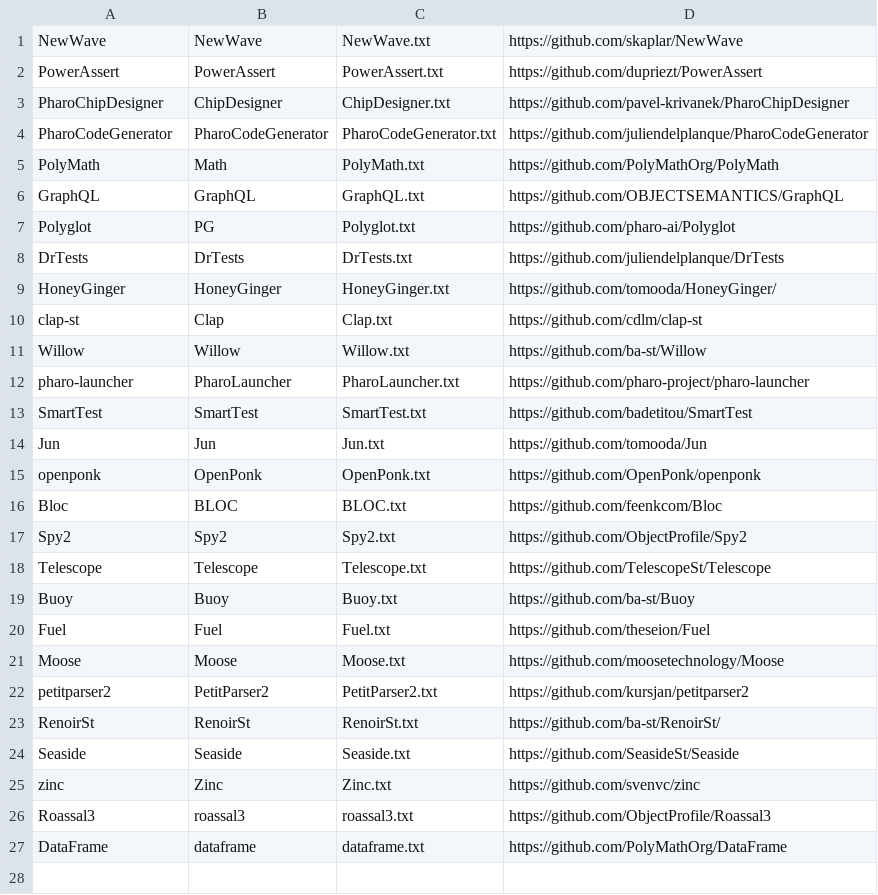
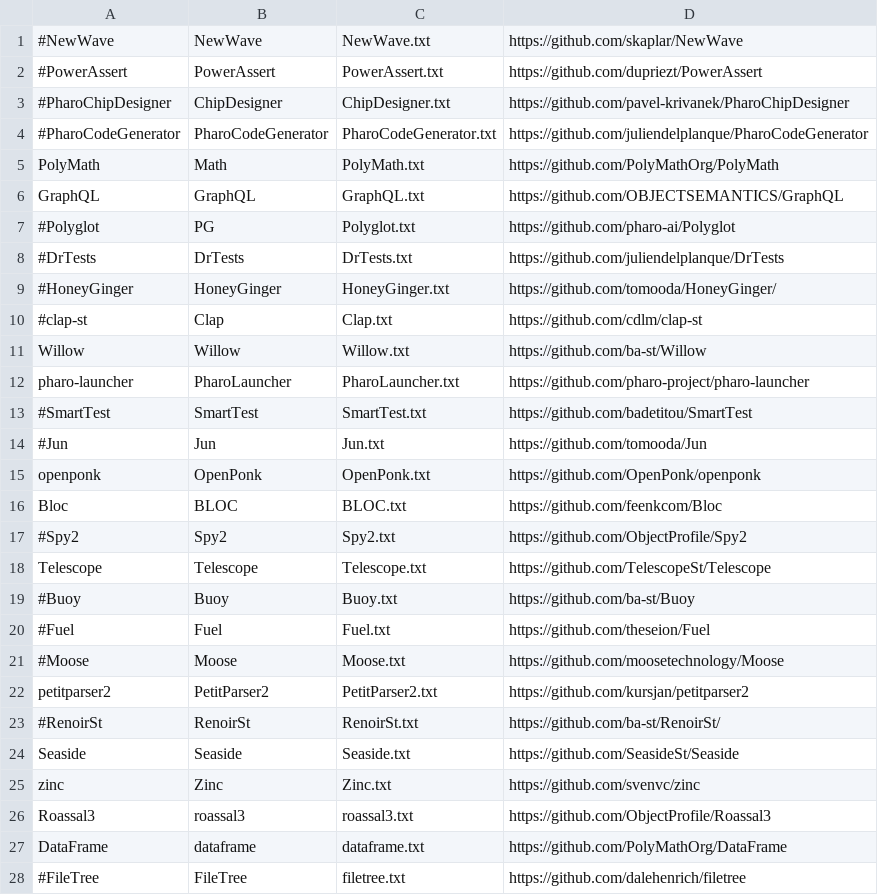
Before and after one commit to mabdi/SmallAmp-runner, a TSV file: projects/manifest.tsv, drawn as a sheet; only a part is shown; the diff covers the shown part only.

```diff
--- a/projects/manifest.tsv
+++ b/projects/manifest.tsv
@@ -1,24 +1,24 @@
-NewWave	NewWave	NewWave.txt	https://github.com/skaplar/NewWave
-PowerAssert	PowerAssert	PowerAssert.txt	https://github.com/dupriezt/PowerAssert
-PharoChipDesigner	ChipDesigner	ChipDesigner.txt	https://github.com/pavel-krivanek/PharoChipDesigner
-PharoCodeGenerator	PharoCodeGenerator	PharoCodeGenerator.txt	https://github.com/juliendelplanque/PharoCodeGenerator
+#NewWave	NewWave	NewWave.txt	https://github.com/skaplar/NewWave
+#PowerAssert	PowerAssert	PowerAssert.txt	https://github.com/dupriezt/PowerAssert
+#PharoChipDesigner	ChipDesigner	ChipDesigner.txt	https://github.com/pavel-krivanek/PharoChipDesigner
+#PharoCodeGenerator	PharoCodeGenerator	PharoCodeGenerator.txt	https://github.com/juliendelplanque/PharoCodeGenerator
 PolyMath	Math	PolyMath.txt	https://github.com/PolyMathOrg/PolyMath
 GraphQL	GraphQL	GraphQL.txt	https://github.com/OBJECTSEMANTICS/GraphQL
-Polyglot	PG	Polyglot.txt	https://github.com/pharo-ai/Polyglot
-DrTests	DrTests	DrTests.txt	https://github.com/juliendelplanque/DrTests
-HoneyGinger	HoneyGinger	HoneyGinger.txt	https://github.com/tomooda/HoneyGinger/
-clap-st	Clap	Clap.txt	https://github.com/cdlm/clap-st
+#Polyglot	PG	Polyglot.txt	https://github.com/pharo-ai/Polyglot
+#DrTests	DrTests	DrTests.txt	https://github.com/juliendelplanque/DrTests
+#HoneyGinger	HoneyGinger	HoneyGinger.txt	https://github.com/tomooda/HoneyGinger/
+#clap-st	Clap	Clap.txt	https://github.com/cdlm/clap-st
 Willow	Willow	Willow.txt	https://github.com/ba-st/Willow
 pharo-launcher	PharoLauncher	PharoLauncher.txt	https://github.com/pharo-project/pharo-launcher
-SmartTest	SmartTest	SmartTest.txt	https://github.com/badetitou/SmartTest
-Jun	Jun	Jun.txt	https://github.com/tomooda/Jun
+#SmartTest	SmartTest	SmartTest.txt	https://github.com/badetitou/SmartTest
+#Jun	Jun	Jun.txt	https://github.com/tomooda/Jun
 openponk	OpenPonk	OpenPonk.txt	https://github.com/OpenPonk/openponk
 Bloc	BLOC	BLOC.txt	https://github.com/feenkcom/Bloc
-Spy2	Spy2	Spy2.txt	https://github.com/ObjectProfile/Spy2
+#Spy2	Spy2	Spy2.txt	https://github.com/ObjectProfile/Spy2
 Telescope	Telescope	Telescope.txt	https://github.com/TelescopeSt/Telescope
-Buoy	Buoy	Buoy.txt	https://github.com/ba-st/Buoy
-Fuel	Fuel	Fuel.txt	https://github.com/theseion/Fuel
-Moose	Moose	Moose.txt	https://github.com/moosetechnology/Moose
+#Buoy	Buoy	Buoy.txt	https://github.com/ba-st/Buoy
+#Fuel	Fuel	Fuel.txt	https://github.com/theseion/Fuel
+#Moose	Moose	Moose.txt	https://github.com/moosetechnology/Moose
 petitparser2	PetitParser2	PetitParser2.txt	https://github.com/kursjan/petitparser2
-RenoirSt	RenoirSt	RenoirSt.txt	https://github.com/ba-st/RenoirSt/
+#RenoirSt	RenoirSt	RenoirSt.txt	https://github.com/ba-st/RenoirSt/
 Seaside	Seaside	Seaside.txt	https://github.com/SeasideSt/Seaside
@@ -27 +27,2 @@ Roassal3	roassal3	roassal3.txt	https://github.com/ObjectProfile/Roassal3
 DataFrame	dataframe	dataframe.txt	https://github.com/PolyMathOrg/DataFrame
+#FileTree	FileTree	filetree.txt	https://github.com/dalehenrich/filetree
```
Also changed, not shown: 26 added rows elsewhere in this file, 30 other files.
